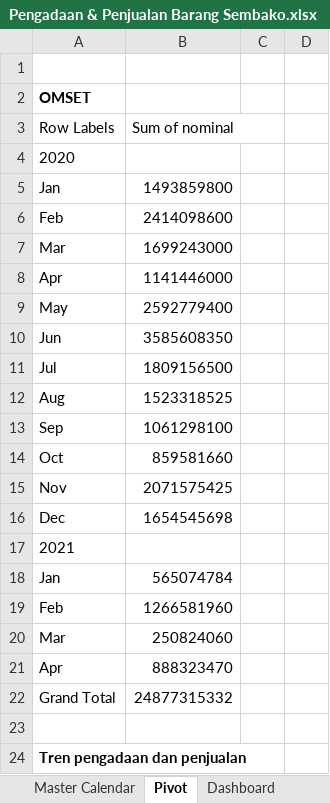
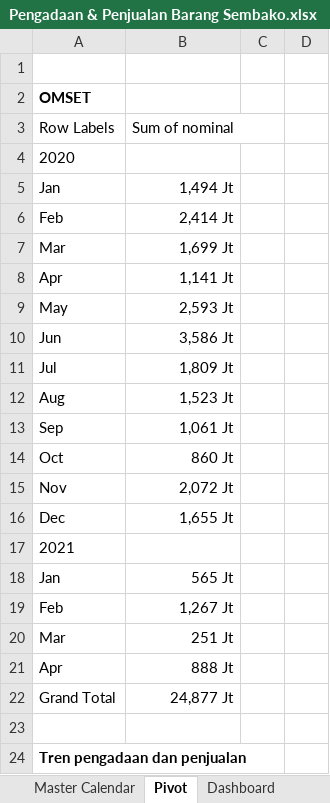
Before and after one commit to dhikaramadhansaputra/Full_Project_Data_Analyst, an Excel workbook: Dashboard penjualan dan pengadaan barang sembako/Pengadaan & Penjualan Barang Sembako.xlsx, sheet Pivot, drawn as a sheet; only a part is shown; values as stored, in another font and other column widths than the file's, no borders; charts and pictures not drawn; the diff names each change by its address in the sheet, - before the commit and + after, or states it on an @@ line.

Commit message:
abis nyicil masukin

```diff
--- a/Dashboard penjualan dan pengadaan barang sembako/Pengadaan & Penjualan Barang Sembako.xlsx (sheet Pivot)
+++ b/Dashboard penjualan dan pengadaan barang sembako/Pengadaan & Penjualan Barang Sembako.xlsx (sheet Pivot)
-B5: 1493859800
+B5: 1,494 Jt
-B6: 2414098600
+B6: 2,414 Jt
-B7: 1699243000
+B7: 1,699 Jt
-B8: 1141446000
+B8: 1,141 Jt
-B9: 2592779400
+B9: 2,593 Jt
-B10: 3585608350
+B10: 3,586 Jt
-B11: 1809156500
+B11: 1,809 Jt
-B12: 1523318525
+B12: 1,523 Jt
-B13: 1061298100
+B13: 1,061 Jt
-B14: 859581660
+B14: 860 Jt
-B15: 2071575425
+B15: 2,072 Jt
-B16: 1654545698
+B16: 1,655 Jt
-B18: 565074784
+B18: 565 Jt
-B19: 1266581960
+B19: 1,267 Jt
-B20: 250824060
+B20: 251 Jt
-B21: 888323470
+B21: 888 Jt
-B22: 24877315332
+B22: 24,877 Jt
```
Also changed, not shown: charts or pictures.
